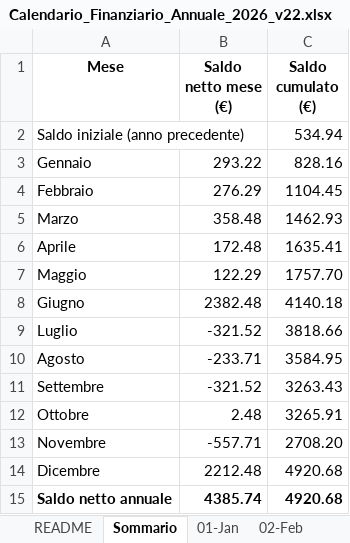
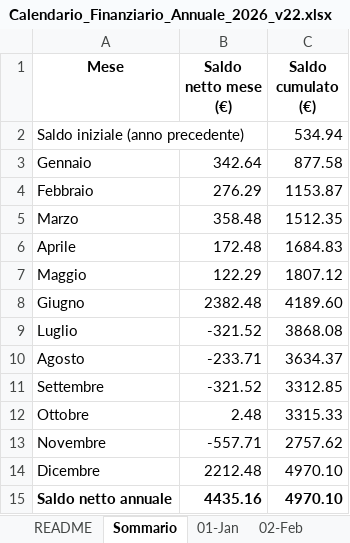
Before and after one commit to adacaccia/VeganBiohackingRoutine, an Excel workbook: 02-Schede/Calendario_Finanziario_Annuale_2026_v22.xlsx, sheet Sommario, drawn as a sheet; values as stored, in another font and other column widths than the file's, no borders; the diff names each change by its address in the sheet, - before the commit and + after, or states it on an @@ line.

```diff
--- a/02-Schede/Calendario_Finanziario_Annuale_2026_v22.xlsx (sheet Sommario)
+++ b/02-Schede/Calendario_Finanziario_Annuale_2026_v22.xlsx (sheet Sommario)
-B3 (Saldo netto mese (€)): 293.22
+B3 (Saldo netto mese (€)): 342.64
-C3 (Saldo cumulato (€)): 828.16
+C3 (Saldo cumulato (€)): 877.58
-C4 (Saldo cumulato (€)): 1104.45
+C4 (Saldo cumulato (€)): 1153.87
-C5 (Saldo cumulato (€)): 1462.93
+C5 (Saldo cumulato (€)): 1512.35
-C6 (Saldo cumulato (€)): 1635.41
+C6 (Saldo cumulato (€)): 1684.83
-C7 (Saldo cumulato (€)): 1757.70
+C7 (Saldo cumulato (€)): 1807.12
-C8 (Saldo cumulato (€)): 4140.18
+C8 (Saldo cumulato (€)): 4189.60
-C9 (Saldo cumulato (€)): 3818.66
+C9 (Saldo cumulato (€)): 3868.08
-C10 (Saldo cumulato (€)): 3584.95
+C10 (Saldo cumulato (€)): 3634.37
-C11 (Saldo cumulato (€)): 3263.43
+C11 (Saldo cumulato (€)): 3312.85
-C12 (Saldo cumulato (€)): 3265.91
+C12 (Saldo cumulato (€)): 3315.33
-C13 (Saldo cumulato (€)): 2708.20
+C13 (Saldo cumulato (€)): 2757.62
-C14:C15 (Saldo cumulato (€)): 4920.68
+C14:C15 (Saldo cumulato (€)): 4970.10
-B15 (Saldo netto mese (€)): 4385.74
+B15 (Saldo netto mese (€)): 4435.16
```
Also changed, not shown: sheet 01-Jan, sheet 04-Apr, sheet 09-Sep, sheet 07-Jul, sheet 12-Dec, sheet 06-Jun, 6 more sheets.
